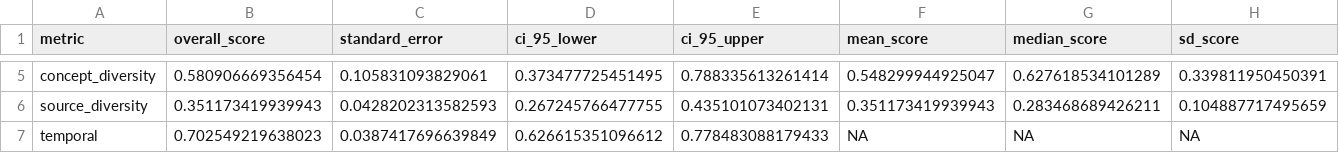
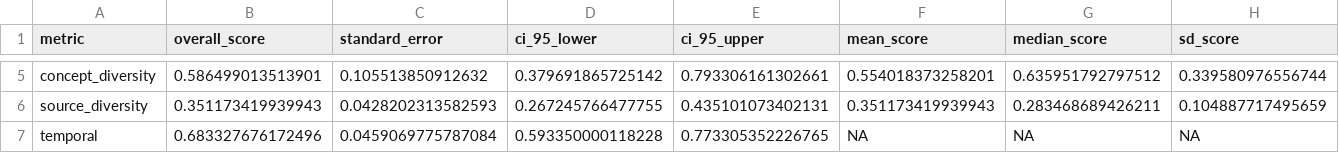
Before and after one commit to Analyticsphere/omopDeliveryReport, a CSV file: inst/ref/example_pass/pass_overall.csv, drawn as a sheet; only a part is shown, gaps mark what is left out; the diff covers the shown part only; the diff names each change by its address in the sheet, - before the commit and + after, or states it on an @@ line.

```diff
--- a/inst/ref/example_pass/pass_overall.csv
+++ b/inst/ref/example_pass/pass_overall.csv
-B5 (overall_score): 0.580906669356454
+B5 (overall_score): 0.586499013513901
-C5 (standard_error): 0.105831093829061
+C5 (standard_error): 0.105513850912632
-D5 (ci_95_lower): 0.373477725451495
+D5 (ci_95_lower): 0.379691865725142
-E5 (ci_95_upper): 0.788335613261414
+E5 (ci_95_upper): 0.793306161302661
-F5 (mean_score): 0.548299944925047
+F5 (mean_score): 0.554018373258201
-G5 (median_score): 0.627618534101289
+G5 (median_score): 0.635951792797512
-H5 (sd_score): 0.339811950450391
+H5 (sd_score): 0.339580976556744
-B7 (overall_score): 0.702549219638023
+B7 (overall_score): 0.683327676172496
-C7 (standard_error): 0.0387417696639849
+C7 (standard_error): 0.0459069775787084
-D7 (ci_95_lower): 0.626615351096612
+D7 (ci_95_lower): 0.593350000118228
-E7 (ci_95_upper): 0.778483088179433
+E7 (ci_95_upper): 0.773305352226765
```
Also changed, not shown: 36 edited cells elsewhere in this file, inst/ref/delivery_report.csv, inst/ref/example_pass/pass_composite_components.csv, 13 other files.
